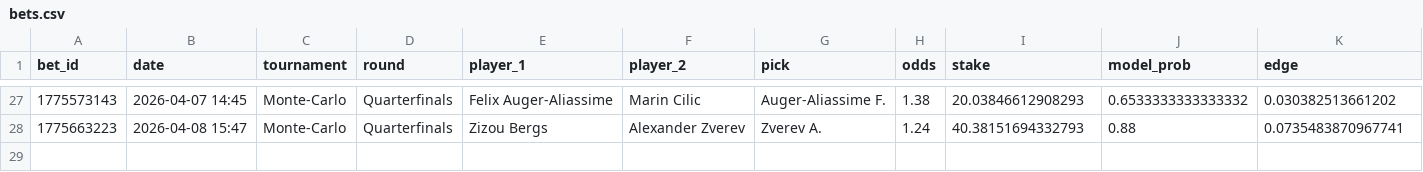
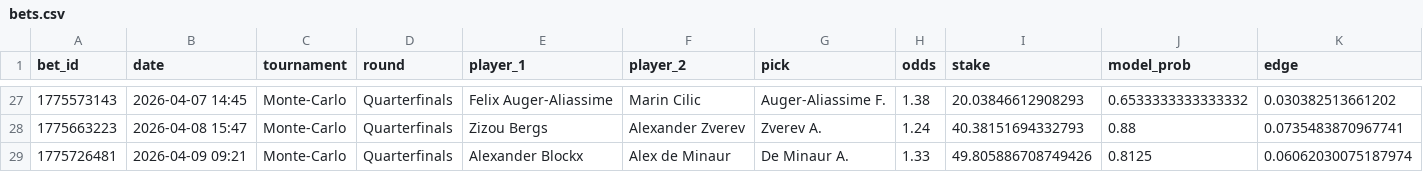
Before and after one commit to narvall018/tennis_modele, a CSV file: bets/users/narvall018/tennis/bets.csv, drawn as a sheet; only a part is shown, gaps mark what is left out; rows hold the shown columns only; the diff names each change by its address in the sheet, - before the commit and + after, or states it on an @@ line.

Commit message:
chore: update bets/users/narvall018/tennis/bets.csv

```diff
--- a/bets/users/narvall018/tennis/bets.csv
+++ b/bets/users/narvall018/tennis/bets.csv
+row 29: 1775726481 | 2026-04-09 09:21 | Monte-Carlo | Quarterfinals | Alexander Blockx | Alex de Minaur | De Minaur A. | 1.33 | 49.805886708749426 | 0.8125 | 0.06062030075187974
```
